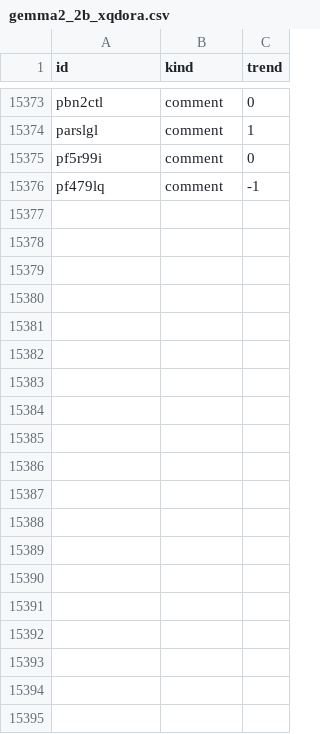
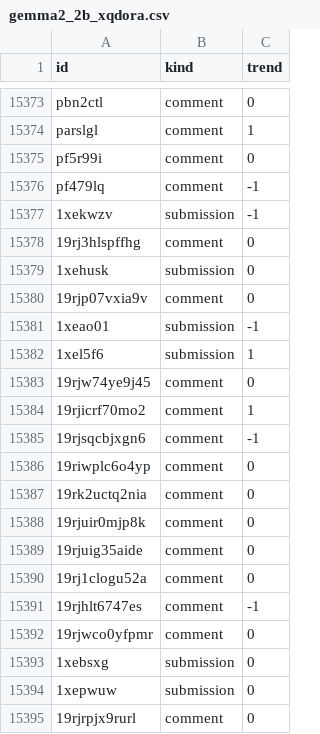
Before and after one commit to l-longo/ris-live, a CSV file: labels/finetuned/gemma2_2b_xqdora.csv, drawn as a sheet; only a part is shown, gaps mark what is left out; the diff covers the shown part only; the diff names each change by its address in the sheet, - before the commit and + after, or states it on an @@ line.

```diff
--- a/labels/finetuned/gemma2_2b_xqdora.csv
+++ b/labels/finetuned/gemma2_2b_xqdora.csv
+row 15377: 1xekwzv | submission | -1
+row 15378: 19rj3hlspffhg | comment | 0
+row 15379: 1xehusk | submission | 0
+row 15380: 19rjp07vxia9v | comment | 0
+row 15381: 1xeao01 | submission | -1
+row 15382: 1xel5f6 | submission | 1
+row 15383: 19rjw74ye9j45 | comment | 0
+row 15384: 19rjicrf70mo2 | comment | 1
+row 15385: 19rjsqcbjxgn6 | comment | -1
+row 15386: 19riwplc6o4yp | comment | 0
+row 15387: 19rk2uctq2nia | comment | 0
+row 15388: 19rjuir0mjp8k | comment | 0
+row 15389: 19rjuig35aide | comment | 0
+row 15390: 19rj1clogu52a | comment | 0
+row 15391: 19rjhlt6747es | comment | -1
+row 15392: 19rjwco0yfpmr | comment | 0
+row 15393: 1xebsxg | submission | 0
+row 15394: 1xepwuw | submission | 0
+row 15395: 19rjrpjx9rurl | comment | 0
```
Also changed, not shown: 19 added rows elsewhere in this file, labels/finetuned/inflabert.csv, labels/finetuned/llama3_2_1b_xqdora.csv, 7 other files.
